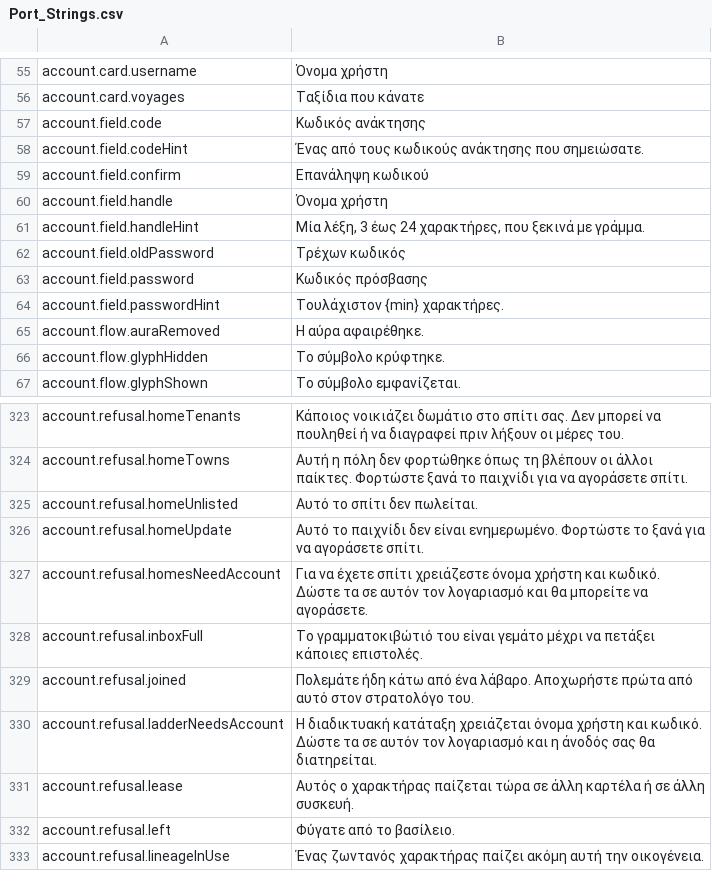
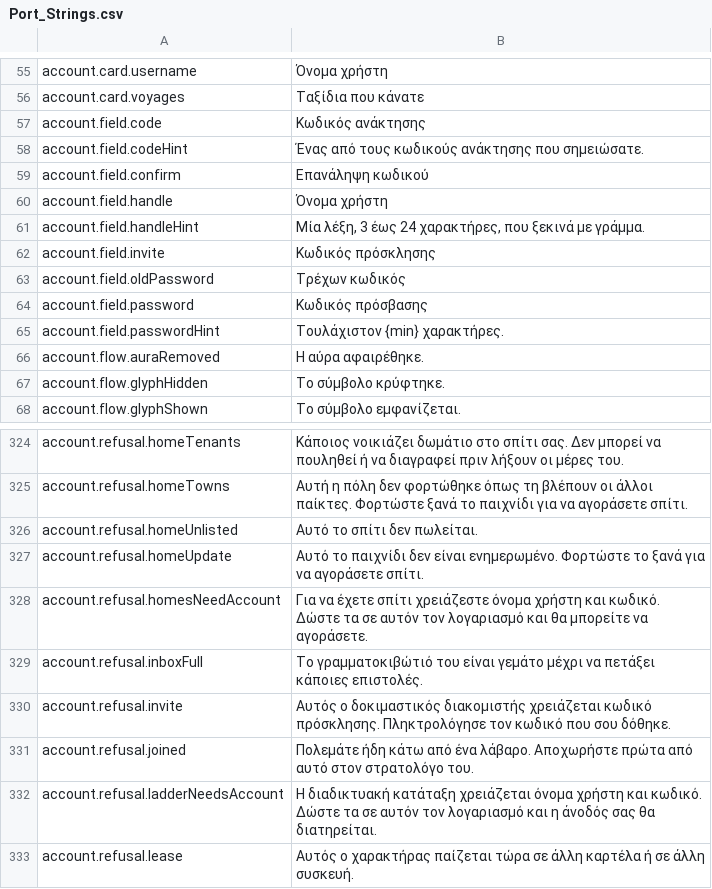
Before and after one commit to Lattymoy/daggerfall-js-source, a CSV file: locales/el/Port_Strings.csv, drawn as a sheet; only a part is shown, gaps mark what is left out; the shorter side is filled out with more unchanged rows.

```diff
--- a/locales/el/Port_Strings.csv
+++ b/locales/el/Port_Strings.csv
@@ -61,2 +61,3 @@ account.field.handle,"Όνομα χρήστη"
 account.field.handleHint,"Μία λέξη, 3 έως 24 χαρακτήρες, που ξεκινά με γράμμα."
+account.field.invite,"Κωδικός πρόσκλησης"
 account.field.oldPassword,"Τρέχων κωδικός"
@@ -328,2 +329,3 @@ account.refusal.homesNeedAccount,"Για να έχετε σπίτι χρειάζ
 account.refusal.inboxFull,"Το γραμματοκιβώτιό του είναι γεμάτο μέχρι να πετάξει κάποιες επιστολές."
+account.refusal.invite,"Αυτός ο δοκιμαστικός διακομιστής χρειάζεται κωδικό πρόσκλησης. Πληκτρολόγησε τον κωδικό που σου δόθηκε."
 account.refusal.joined,"Πολεμάτε ήδη κάτω από ένα λάβαρο. Αποχωρήστε πρώτα από αυτό στον στρατολόγο του."
```
Also changed, not shown: locales/bg/Port_Strings.csv, locales/ja/Port_Strings.csv, 49 other files.
